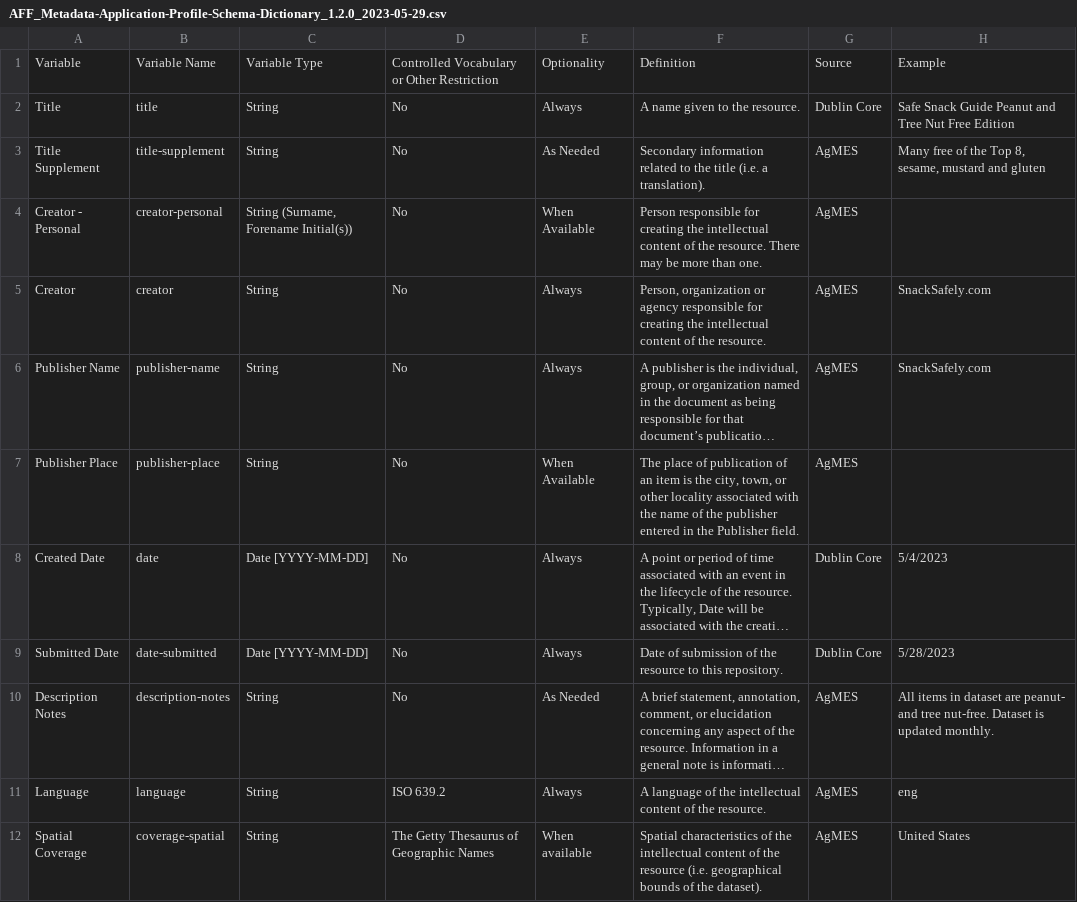
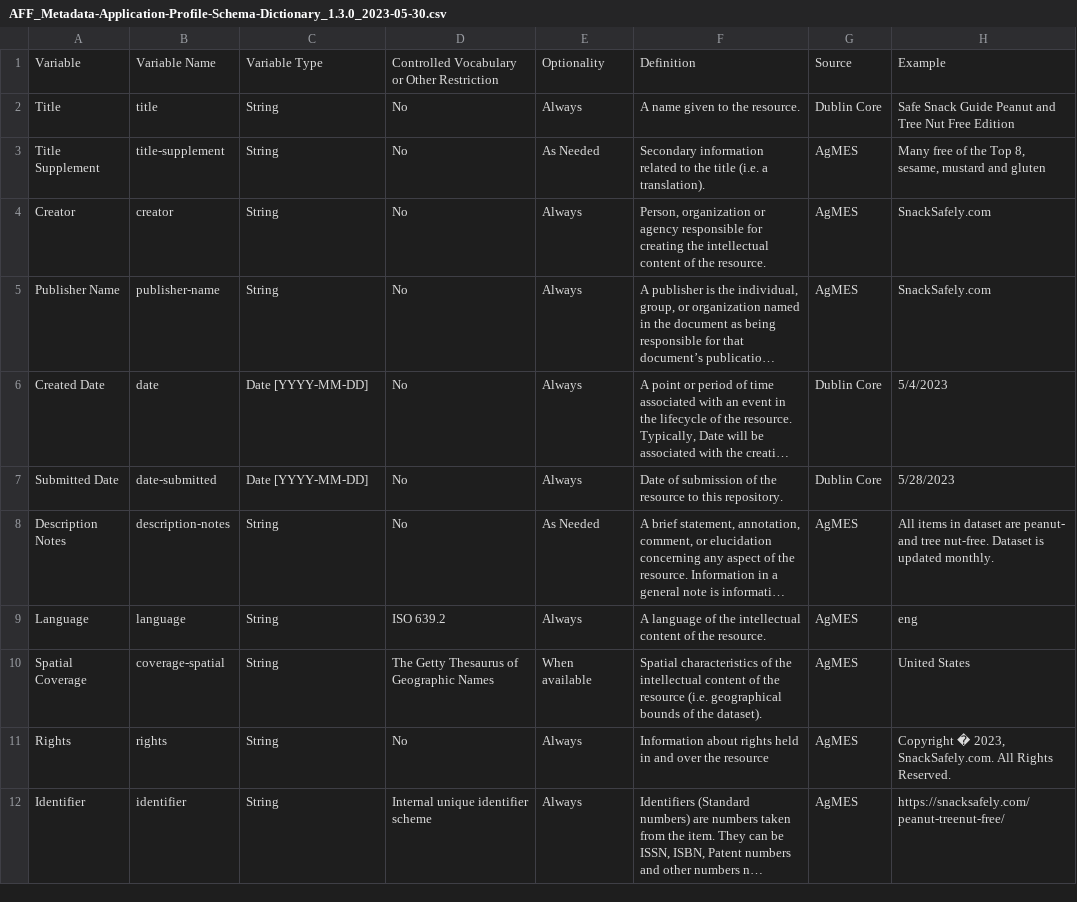
Before and after one commit to anabelmm/Allergen-Friendly-Foods, a CSV file: AFF_Metadata-Application-Profile-Schema-Dictionary_1.3.0_2023-05-30.csv (was AFF_Metadata-Application-Profile-Schema-Dictionary_1.2.0_2023-05-29.csv), drawn as a sheet; only a part is shown; the shorter side is filled out with more unchanged rows; long unchanged cells end in …; the diff names each change by its address in the sheet, - before the commit and + after, or states it on an @@ line.

Commit message:
Update and rename AFF_Metadata-Application-Profile-Schema-Dictionary_1.2.0_2023-05-29.csv to AFF_Metadata-Application-Profile-Schema-Dictionary_1.3.0_2023-05-30.csv
Deleting mistakes (rows) included with most recent updates

Signed-off-by: Anabel Moreno-Mendez <101017909+anabelmm@users.noreply.github.com>

```diff
--- a/AFF_Metadata-Application-Profile-Schema-Dictionary_1.2.0_2023-05-29.csv
+++ b/AFF_Metadata-Application-Profile-Schema-Dictionary_1.3.0_2023-05-30.csv
-row 4: Creator - Personal | creator-personal | String (Surname, Forename Initial(s)) | No | When Available | Person responsible for creating the intellectual content of the resource. There may be more than one. | AgMES
-row 7: Publisher Place | publisher-place | String | No | When Available | The place of publication of an item is the city, town, or other locality associated with the name of the publisher entered in the Publisher field. | AgMES
```
